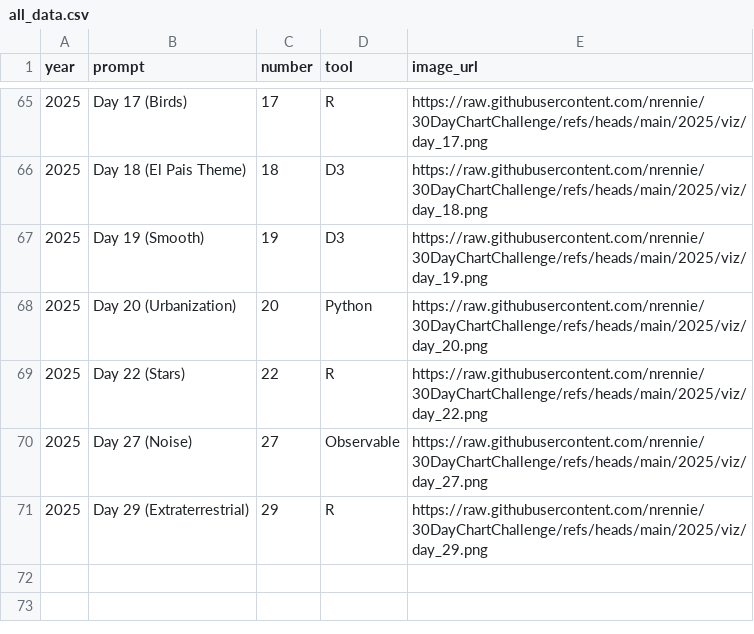
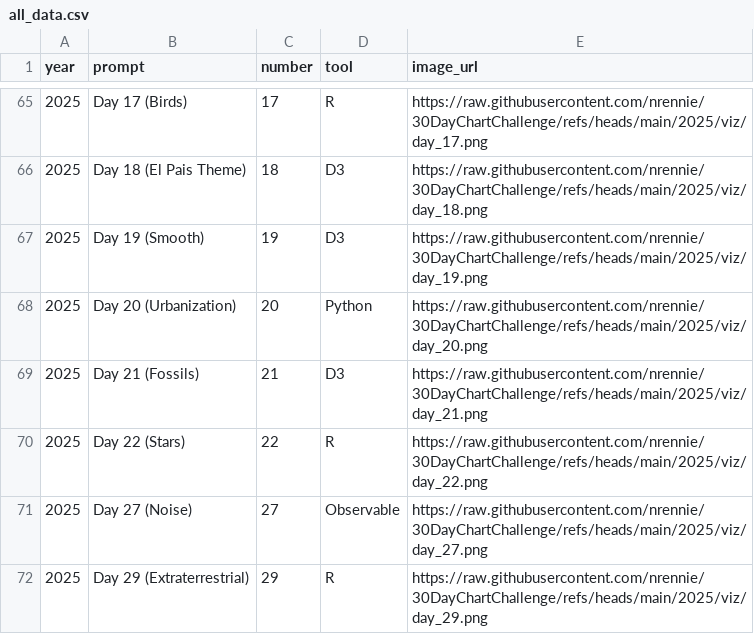
Before and after one commit to nrennie/30DayChartChallenge, a CSV file: data/all_data.csv, drawn as a sheet; only a part is shown, gaps mark what is left out; the diff names each change by its address in the sheet, - before the commit and + after, or states it on an @@ line.

```diff
--- a/data/all_data.csv
+++ b/data/all_data.csv
+row 69: 2025 | Day 21 (Fossils) | 21 | D3 | https://raw.githubusercontent.com/nrennie/30DayChartChallenge/refs/heads/main/2025/viz/day_21.png
```
Also changed, not shown: 7 other files.
